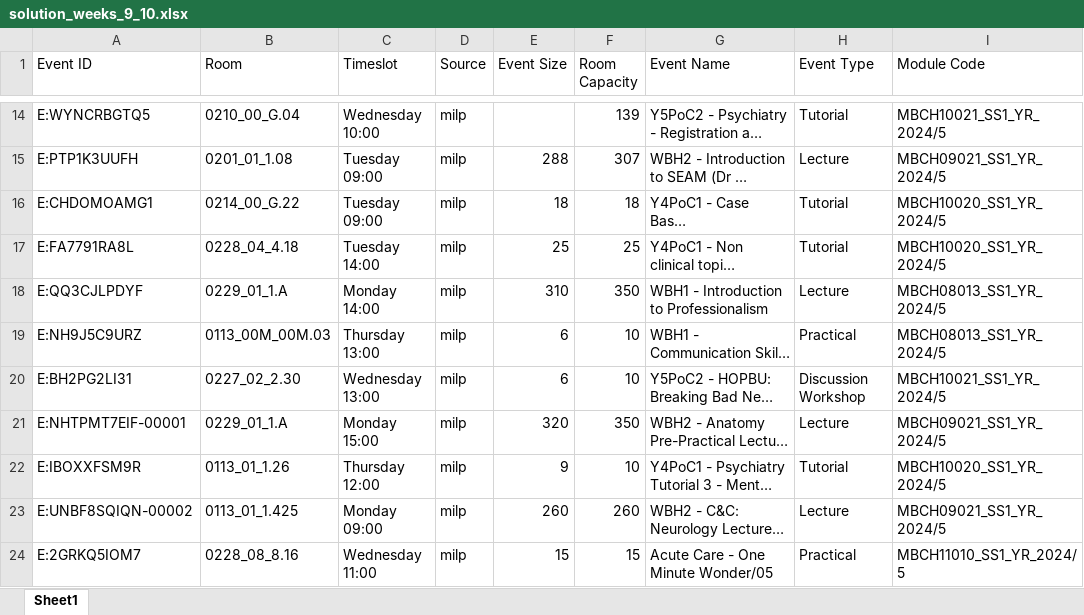
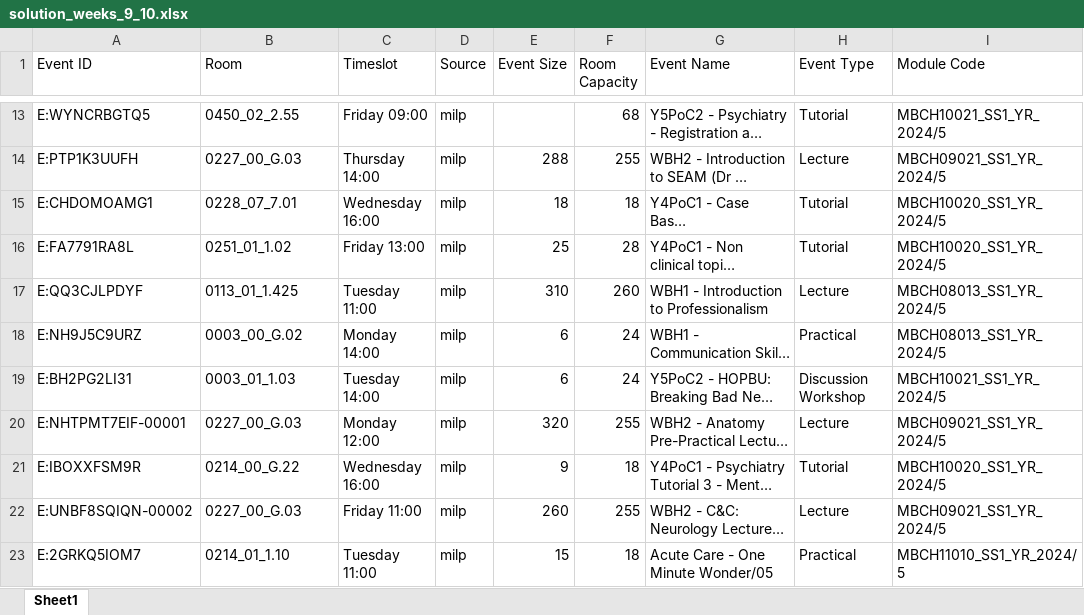
Before and after one commit to michaeltiller/TAOR-Group-Project, an Excel workbook: multiSchoolOutput/11_Edinburgh_Medical_School/solution_weeks_9_10.xlsx, sheet Sheet1, drawn as a sheet; only a part is shown, gaps mark what is left out; long unchanged cells end in …; values as stored, in another font and other column widths than the file's, no borders; addresses are those after the commit; the diff covers the shown part only; the diff names each change by its address in the sheet, - before the commit and + after, or states it on an @@ line.

```diff
--- a/multiSchoolOutput/11_Edinburgh_Medical_School/solution_weeks_9_10.xlsx (sheet Sheet1)
+++ b/multiSchoolOutput/11_Edinburgh_Medical_School/solution_weeks_9_10.xlsx (sheet Sheet1)
-B13 (Room): 0210_00_G.04
+B13 (Room): 0450_02_2.55
-C13 (Timeslot): Wednesday 10:00
+C13 (Timeslot): Friday 09:00
-F13 (Room Capacity): 139
+F13 (Room Capacity): 68
-B14 (Room): 0201_01_1.08
+B14 (Room): 0227_00_G.03
-C14 (Timeslot): Tuesday 09:00
+C14 (Timeslot): Thursday 14:00
-F14 (Room Capacity): 307
+F14 (Room Capacity): 255
-B15 (Room): 0214_00_G.22
+B15 (Room): 0228_07_7.01
-C15 (Timeslot): Tuesday 09:00
+C15 (Timeslot): Wednesday 16:00
-B16 (Room): 0228_04_4.18
+B16 (Room): 0251_01_1.02
-C16 (Timeslot): Tuesday 14:00
+C16 (Timeslot): Friday 13:00
-F16 (Room Capacity): 25
+F16 (Room Capacity): 28
-B17 (Room): 0229_01_1.A
+B17 (Room): 0113_01_1.425
-C17 (Timeslot): Monday 14:00
+C17 (Timeslot): Tuesday 11:00
-F17 (Room Capacity): 350
+F17 (Room Capacity): 260
-B18 (Room): 0113_00M_00M.03
+B18 (Room): 0003_00_G.02
-C18 (Timeslot): Thursday 13:00
+C18 (Timeslot): Monday 14:00
-F18:F19 (Room Capacity): 10
+F18:F19 (Room Capacity): 24
-B19 (Room): 0227_02_2.30
+B19 (Room): 0003_01_1.03
-C19 (Timeslot): Wednesday 13:00
+C19 (Timeslot): Tuesday 14:00
-B20 (Room): 0229_01_1.A
+B20 (Room): 0227_00_G.03
-C20 (Timeslot): Monday 15:00
+C20 (Timeslot): Monday 12:00
-F20 (Room Capacity): 350
+F20 (Room Capacity): 255
-B21 (Room): 0113_01_1.26
+B21 (Room): 0214_00_G.22
-C21 (Timeslot): Thursday 12:00
+C21 (Timeslot): Wednesday 16:00
-F21 (Room Capacity): 10
+F21 (Room Capacity): 18
-B22 (Room): 0113_01_1.425
+B22 (Room): 0227_00_G.03
-C22 (Timeslot): Monday 09:00
+C22 (Timeslot): Friday 11:00
-F22 (Room Capacity): 260
+F22 (Room Capacity): 255
-B23 (Room): 0228_08_8.16
+B23 (Room): 0214_01_1.10
-C23 (Timeslot): Wednesday 11:00
+C23 (Timeslot): Tuesday 11:00
-F23 (Room Capacity): 15
+F23 (Room Capacity): 18
```
Also changed, not shown: 1 removed row and 1141 edited cells elsewhere in this sheet, combined_output.xlsx, multiSchoolOutput/01_Business_School/solution_weeks_9_10.xlsx, 21 other files.
